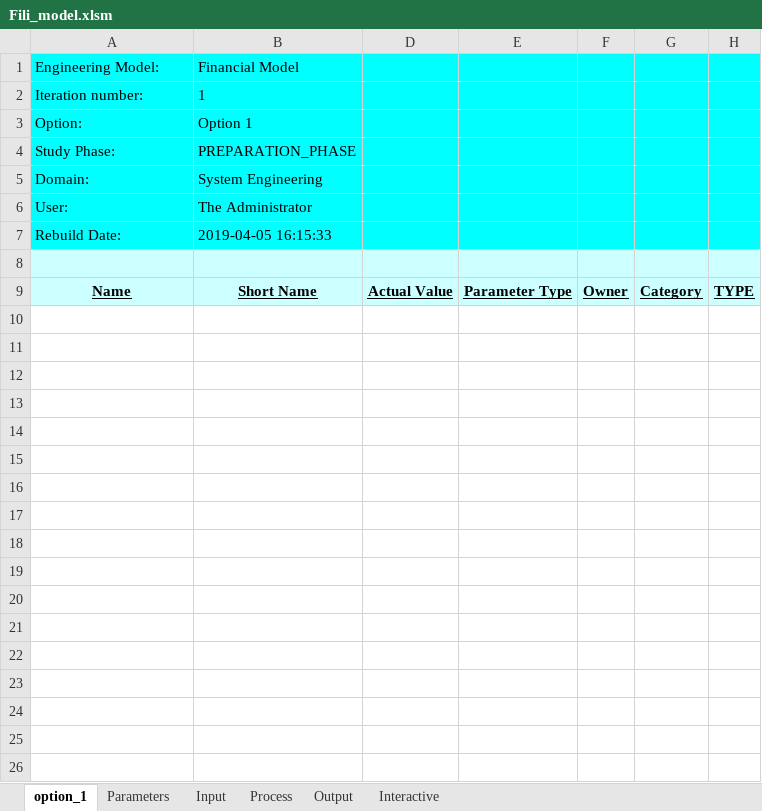
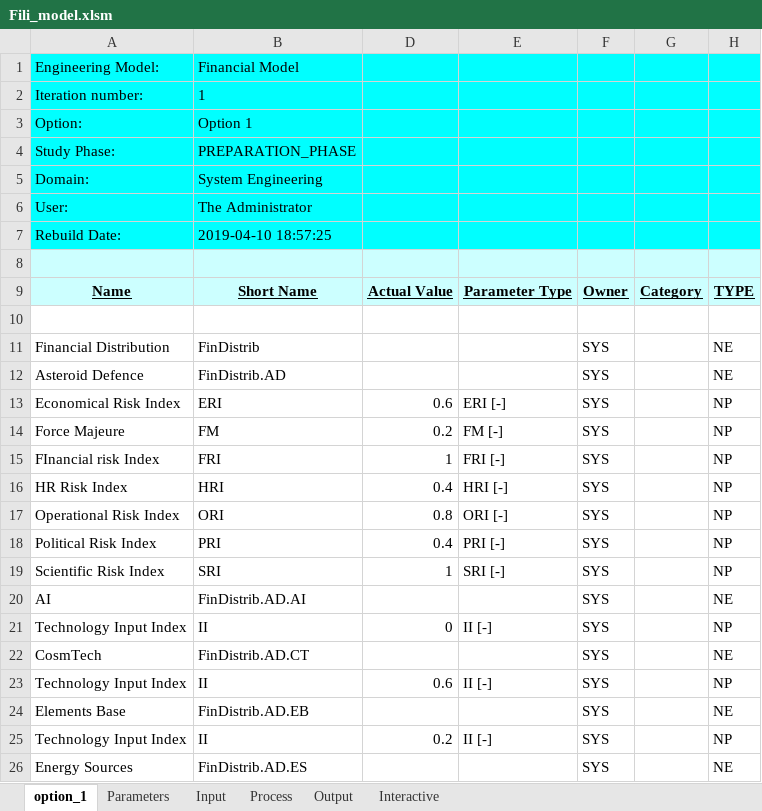
Before and after one commit to oiynick/fili, an Excel workbook: Fili_model.xlsm, sheet option_1, drawn as a sheet; only a part is shown; values as stored, in another font and other column widths than the file's, no borders; the diff covers the shown part only; the diff names each change by its address in the sheet, - before the commit and + after, or states it on an @@ line.

Commit message:
References to CDP
Added references to CDP4 datasheet.

```diff
--- a/Fili_model.xlsm (sheet option_1)
+++ b/Fili_model.xlsm (sheet option_1)
-B7: 2019-04-05 16:15:33
+B7: 2019-04-10 18:57:25
+row 10: (empty)
+row 11: Financial Distribution | FinDistrib |  |  | SYS |  | NE
+row 12: Asteroid Defence | FinDistrib.AD |  |  | SYS |  | NE
+row 13: Economical Risk Index | ERI | 0.6 | ERI [-] | SYS |  | NP
+row 14: Force Majeure | FM | 0.2 | FM [-] | SYS |  | NP
+row 15: FInancial risk Index | FRI | 1 | FRI [-] | SYS |  | NP
+row 16: HR Risk Index | HRI | 0.4 | HRI [-] | SYS |  | NP
+row 17: Operational Risk Index | ORI | 0.8 | ORI [-] | SYS |  | NP
+row 18: Political Risk Index | PRI | 0.4 | PRI [-] | SYS |  | NP
+row 19: Scientific Risk Index | SRI | 1 | SRI [-] | SYS |  | NP
+row 20: AI | FinDistrib.AD.AI |  |  | SYS |  | NE
+row 21: Technology Input Index | II | 0 | II [-] | SYS |  | NP
+row 22: CosmTech | FinDistrib.AD.CT |  |  | SYS |  | NE
+row 23: Technology Input Index | II | 0.6 | II [-] | SYS |  | NP
+row 24: Elements Base | FinDistrib.AD.EB |  |  | SYS |  | NE
+row 25: Technology Input Index | II | 0.2 | II [-] | SYS |  | NP
+row 26: Energy Sources | FinDistrib.AD.ES |  |  | SYS |  | NE
```
Also changed, not shown: 95 added rows elsewhere in this sheet, sheet Parameters, sheet Input, formulas that keep their value, hidden cells, charts or pictures.
